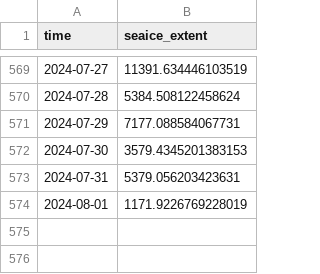
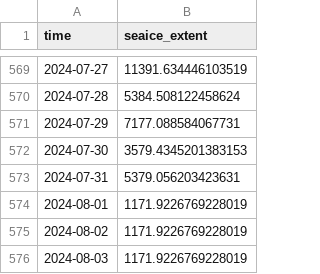
Before and after one commit to polarwatch/alaska-seaice, a CSV file: data/ext_recent_NorthernBering.csv, drawn as a sheet; only a part is shown, gaps mark what is left out.

Commit message:
Update CSV data

```diff
--- a/data/ext_recent_NorthernBering.csv
+++ b/data/ext_recent_NorthernBering.csv
@@ -574 +574,3 @@ time,seaice_extent
 2024-08-01,1171.9226769228019
+2024-08-02,1171.9226769228019
+2024-08-03,1171.9226769228019
```
Also changed, not shown: data/ext_recent_AlaskanArctic.csv, data/ext_recent_EasternBering.csv.
